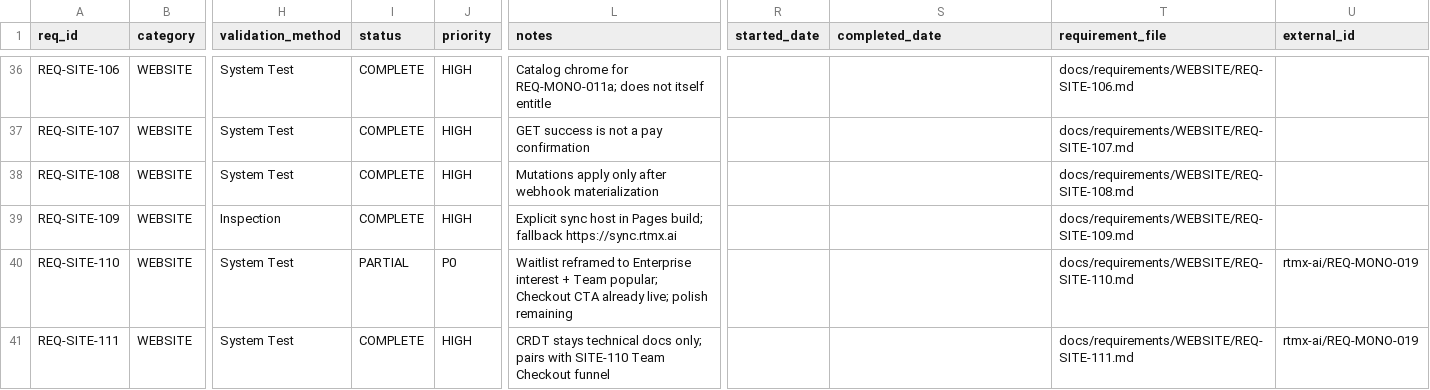
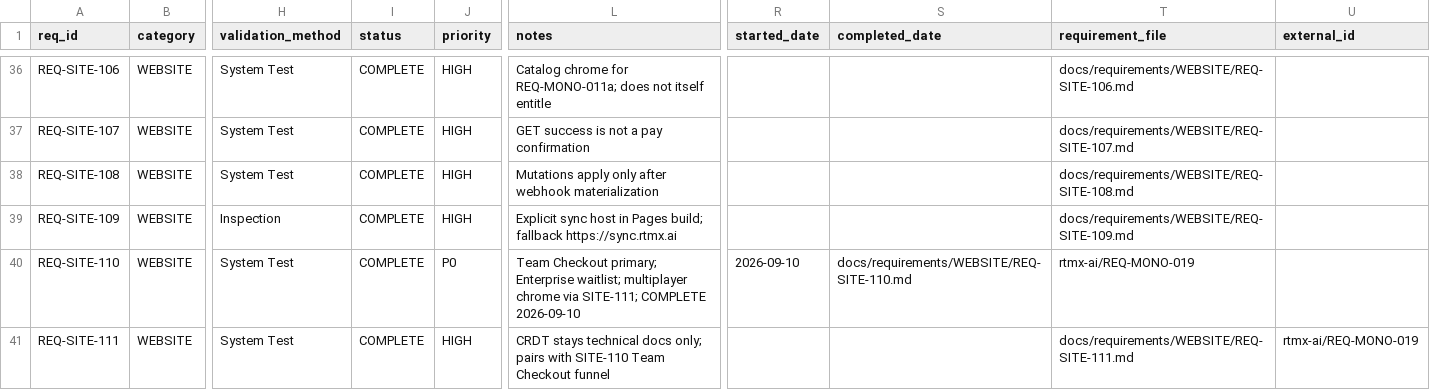
Before and after one commit to rtmx-ai/rtmx.ai, a CSV file: docs/rtm_database.csv, drawn as a sheet; only a part is shown, gaps mark what is left out; the diff names each change by its address in the sheet, - before the commit and + after, or states it on an @@ line.

```diff
--- a/docs/rtm_database.csv
+++ b/docs/rtm_database.csv
-I40 (status): PARTIAL
+I40 (status): COMPLETE
-L40 (notes): Waitlist reframed to Enterprise interest + Team popular; Checkout CTA already live; polish remaining
+L40 (notes): Team Checkout primary; Enterprise waitlist; multiplayer chrome via SITE-111; COMPLETE 2026-09-10
-R40 (started_date): (empty)
+R40 (started_date): 2026-09-10
-S40 (completed_date): (empty)
+S40 (completed_date): docs/requirements/WEBSITE/REQ-SITE-110.md
-T40 (requirement_file): docs/requirements/WEBSITE/REQ-SITE-110.md
+T40 (requirement_file): rtmx-ai/REQ-MONO-019
-U40 (external_id): rtmx-ai/REQ-MONO-019
+U40 (external_id): (empty)
```
Also changed, not shown: 1 other file.
